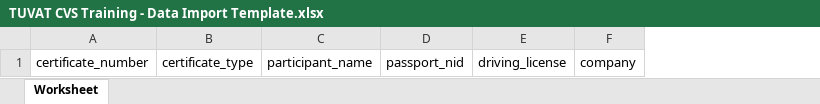
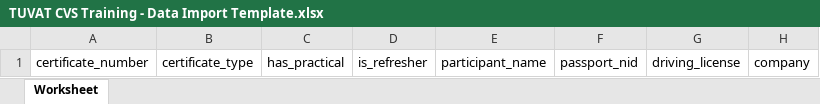
Before and after one commit to swadmahfuz/Certificate-Verification-System-Training, an Excel workbook: downloads/TUVAT CVS Training - Data Import Template.xlsx, sheet Worksheet, drawn as a sheet; only a part is shown; values as stored, in another font and other column widths than the file's, no borders; the diff names each change by its address in the sheet, - before the commit and + after, or states it on an @@ line.

```diff
--- a/downloads/TUVAT CVS Training - Data Import Template.xlsx (sheet Worksheet)
+++ b/downloads/TUVAT CVS Training - Data Import Template.xlsx (sheet Worksheet)
+column C, row 1: has_practical
+column D, row 1: is_refresher
```
Also changed, not shown: downloads/TUVAT CVS Training - Sample Data File.xlsx, 2 other files.
